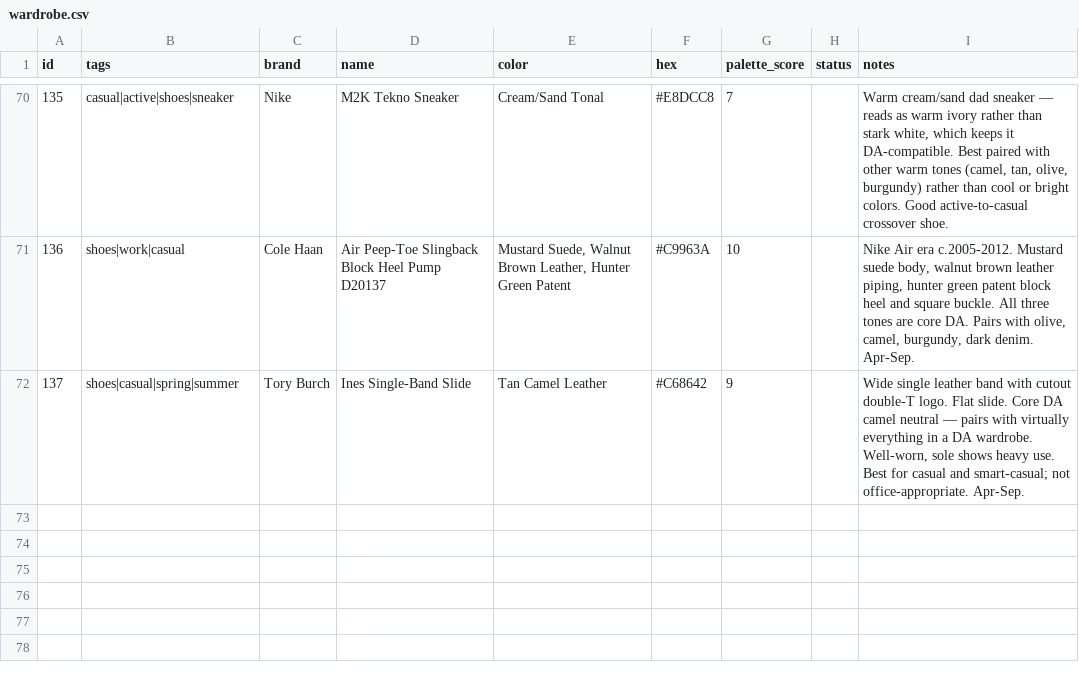
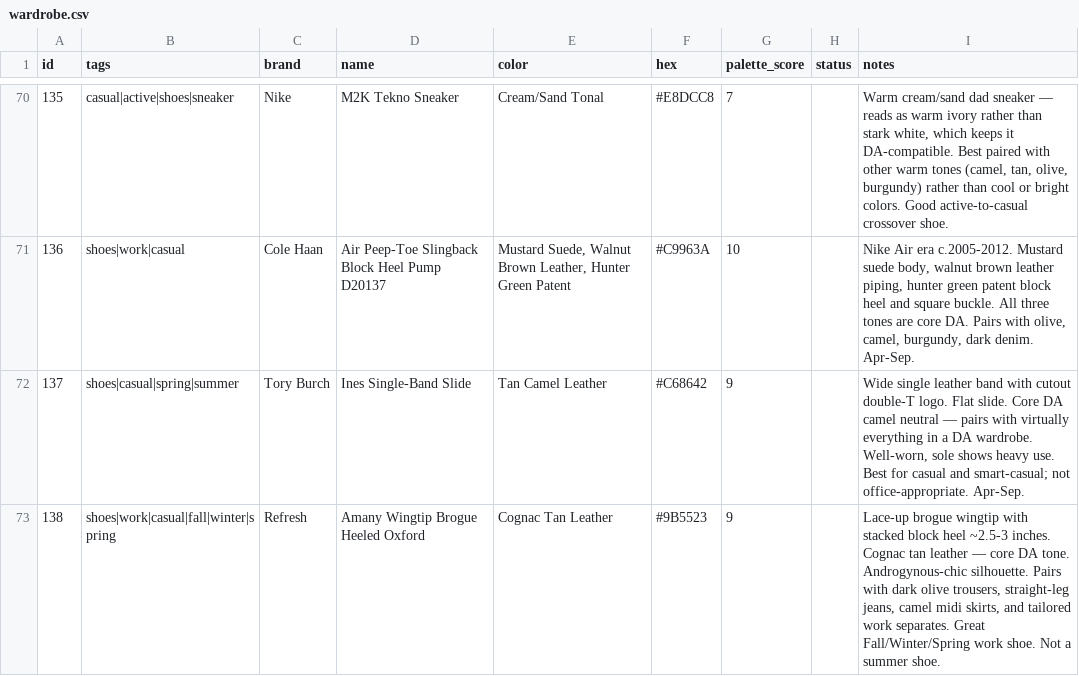
Before and after one commit to nmillere/wardrobe, a CSV file: wardrobe.csv, drawn as a sheet; only a part is shown, gaps mark what is left out.

Commit message:
Add Amany Wingtip Brogue Heeled Oxford to wardrobe via MCP

```diff
--- a/wardrobe.csv
+++ b/wardrobe.csv
@@ -72 +72,2 @@ id,tags,brand,name,color,hex,palette_score,status,notes
 "137","shoes|casual|spring|summer","Tory Burch","Ines Single-Band Slide","Tan Camel Leather","#C68642","9","","Wide single leather band with cutout double-T logo. Flat slide. Core DA camel neutral — pairs with virtually everything in a DA wardrobe. Well-worn, sole shows heavy use. Best for casual and smart-casual; not office-appropriate. Apr-Sep."
+"138","shoes|work|casual|fall|winter|spring","Refresh","Amany Wingtip Brogue Heeled Oxford","Cognac Tan Leather","#9B5523","9","","Lace-up brogue wingtip with stacked block heel ~2.5-3 inches. Cognac tan leather — core DA tone. Androgynous-chic silhouette. Pairs with dark olive trousers, straight-leg jeans, camel midi skirts, and tailored work separates. Great Fall/Winter/Spring work shoe. Not a summer shoe."
```
